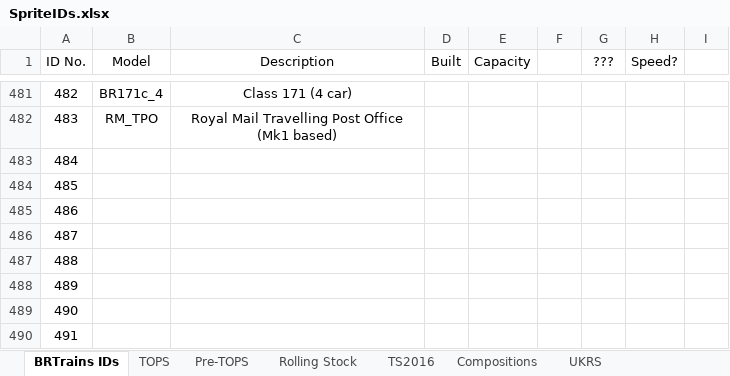
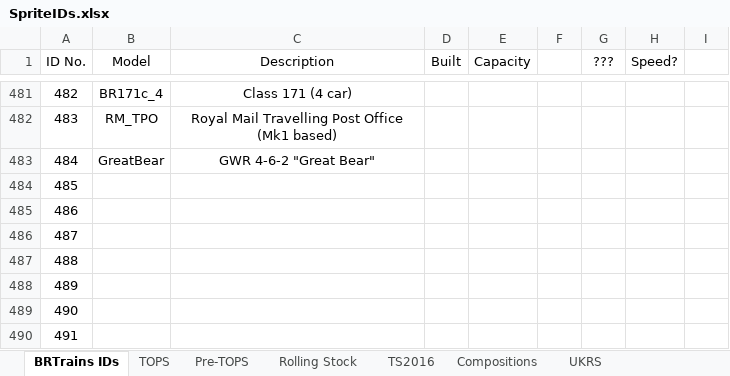
Before and after one commit to BRTrains/BRTrains2, an Excel workbook: docs/SpriteIDs.xlsx, sheet BRTrains IDs, drawn as a sheet; only a part is shown, gaps mark what is left out; values as stored, in another font and other column widths than the file's, no borders; the diff names each change by its address in the sheet, - before the commit and + after, or states it on an @@ line.

Commit message:
Added GWR Great Bear 4-6-2 (In Progress)
Based on GNR A1 Sprites

```diff
--- a/docs/SpriteIDs.xlsx (sheet BRTrains IDs)
+++ b/docs/SpriteIDs.xlsx (sheet BRTrains IDs)
-B483 (Model): (empty)
+B483 (Model): GreatBear
-C483 (Description): (empty)
+C483 (Description): GWR 4-6-2 "Great Bear"
```
Also changed, not shown: 6 other files.
